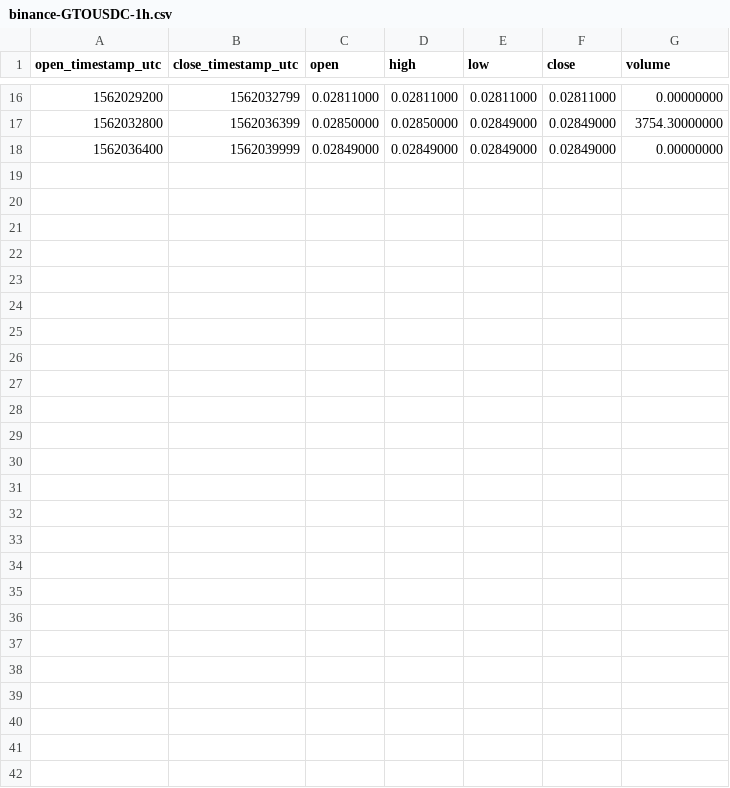
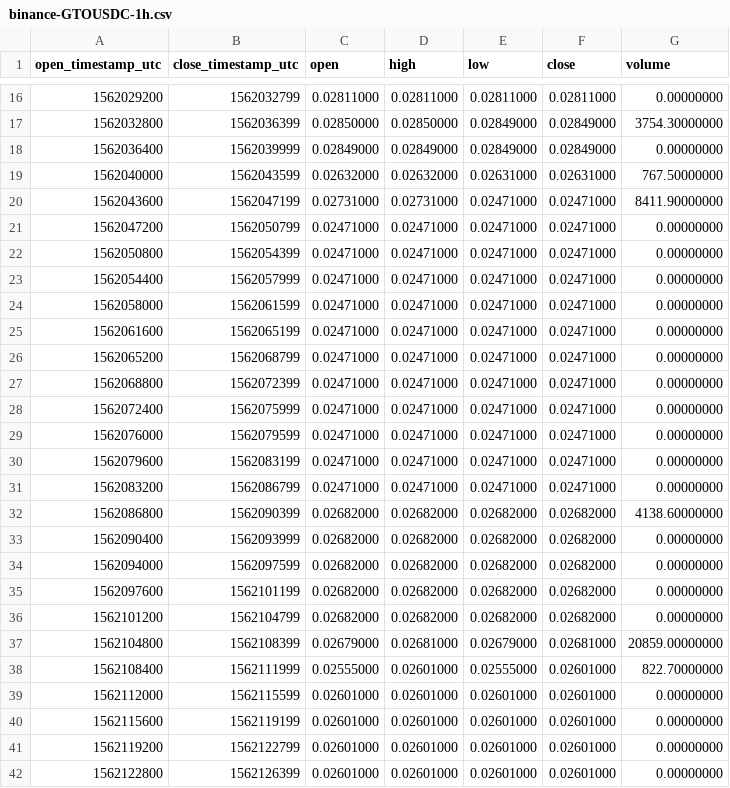
Before and after one commit to cryptobigbro/binance-GTOUSDC, a CSV file: binance-GTOUSDC-1h.csv, drawn as a sheet; only a part is shown, gaps mark what is left out.

Commit message:
Update OHLCV data.

```diff
--- a/binance-GTOUSDC-1h.csv
+++ b/binance-GTOUSDC-1h.csv
@@ -18 +18,25 @@ open_timestamp_utc,close_timestamp_utc,open,high,low,close,volume
 1562036400,1562039999,0.02849000,0.02849000,0.02849000,0.02849000,0.00000000
+1562040000,1562043599,0.02632000,0.02632000,0.02631000,0.02631000,767.50000000
+1562043600,1562047199,0.02731000,0.02731000,0.02471000,0.02471000,8411.90000000
+1562047200,1562050799,0.02471000,0.02471000,0.02471000,0.02471000,0.00000000
+1562050800,1562054399,0.02471000,0.02471000,0.02471000,0.02471000,0.00000000
+1562054400,1562057999,0.02471000,0.02471000,0.02471000,0.02471000,0.00000000
+1562058000,1562061599,0.02471000,0.02471000,0.02471000,0.02471000,0.00000000
+1562061600,1562065199,0.02471000,0.02471000,0.02471000,0.02471000,0.00000000
+1562065200,1562068799,0.02471000,0.02471000,0.02471000,0.02471000,0.00000000
+1562068800,1562072399,0.02471000,0.02471000,0.02471000,0.02471000,0.00000000
+1562072400,1562075999,0.02471000,0.02471000,0.02471000,0.02471000,0.00000000
+1562076000,1562079599,0.02471000,0.02471000,0.02471000,0.02471000,0.00000000
+1562079600,1562083199,0.02471000,0.02471000,0.02471000,0.02471000,0.00000000
+1562083200,1562086799,0.02471000,0.02471000,0.02471000,0.02471000,0.00000000
+1562086800,1562090399,0.02682000,0.02682000,0.02682000,0.02682000,4138.60000000
+1562090400,1562093999,0.02682000,0.02682000,0.02682000,0.02682000,0.00000000
+1562094000,1562097599,0.02682000,0.02682000,0.02682000,0.02682000,0.00000000
+1562097600,1562101199,0.02682000,0.02682000,0.02682000,0.02682000,0.00000000
+1562101200,1562104799,0.02682000,0.02682000,0.02682000,0.02682000,0.00000000
+1562104800,1562108399,0.02679000,0.02681000,0.02679000,0.02681000,20859.00000000
+1562108400,1562111999,0.02555000,0.02601000,0.02555000,0.02601000,822.70000000
+1562112000,1562115599,0.02601000,0.02601000,0.02601000,0.02601000,0.00000000
+1562115600,1562119199,0.02601000,0.02601000,0.02601000,0.02601000,0.00000000
+1562119200,1562122799,0.02601000,0.02601000,0.02601000,0.02601000,0.00000000
+1562122800,1562126399,0.02601000,0.02601000,0.02601000,0.02601000,0.00000000
```
Also changed, not shown: 2 other files.
